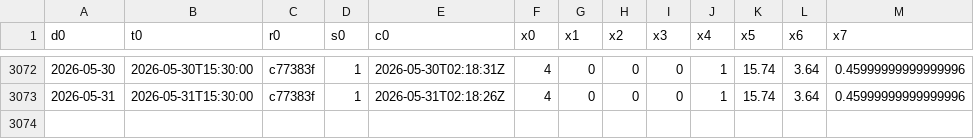
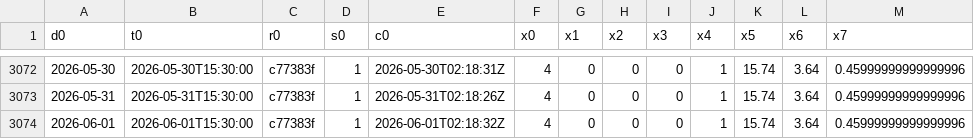
Before and after one commit to maureliusss88/daily-series-cache, a CSV file: d1.csv, drawn as a sheet; only a part is shown, gaps mark what is left out.

Commit message:
Update d1.csv from algo-research-claw export

```diff
--- a/d1.csv
+++ b/d1.csv
@@ -3073 +3073,2 @@ d0,t0,r0,s0,c0,x0,x1,x2,x3,x4,x5,x6,x7
 2026-05-31,2026-05-31T15:30:00,c77383f,1,2026-05-31T02:18:26Z,4,0,0,0,1,15.74,3.64,0.45999999999999996
+2026-06-01,2026-06-01T15:30:00,c77383f,1,2026-06-01T02:18:32Z,4,0,0,0,1,15.74,3.64,0.45999999999999996
```
